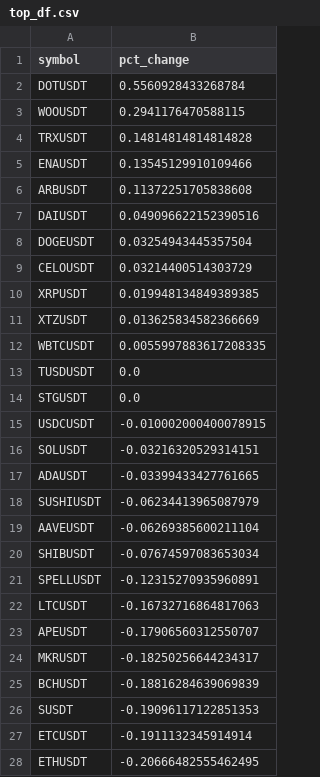
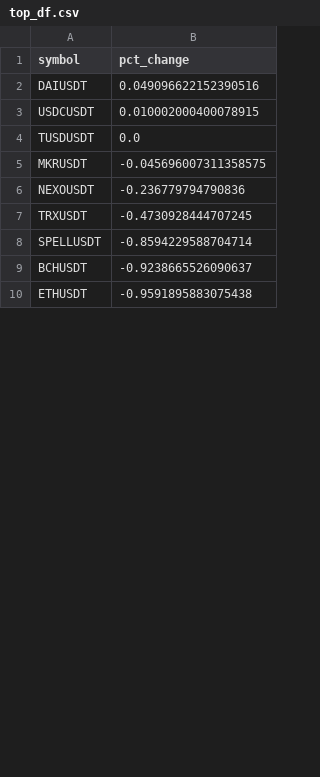
Before and after one commit to shirish201/crypto_high_volatility, a CSV file: top_df.csv, drawn as a sheet; only a part is shown; the diff covers the shown part only.

```diff
--- a/top_df.csv
+++ b/top_df.csv
@@ -1,28 +1,10 @@
 symbol,pct_change
-DOTUSDT,0.5560928433268784
-WOOUSDT,0.2941176470588115
-TRXUSDT,0.14814814814814828
-ENAUSDT,0.13545129910109466
-ARBUSDT,0.11372251705838608
 DAIUSDT,0.049096622152390516
-DOGEUSDT,0.03254943445357504
-CELOUSDT,0.03214400514303729
-XRPUSDT,0.019948134849389385
-XTZUSDT,0.013625834582366669
-WBTCUSDT,0.0055997883617208335
+USDCUSDT,0.010002000400078915
 TUSDUSDT,0.0
-STGUSDT,0.0
-USDCUSDT,-0.010002000400078915
-SOLUSDT,-0.03216320529314151
-ADAUSDT,-0.03399433427761665
-SUSHIUSDT,-0.06234413965087979
-AAVEUSDT,-0.06269385600211104
-SHIBUSDT,-0.07674597083653034
-SPELLUSDT,-0.12315270935960891
-LTCUSDT,-0.16732716864817063
-APEUSDT,-0.17906560312550707
-MKRUSDT,-0.18250256644234317
-BCHUSDT,-0.18816284639069839
-SUSDT,-0.19096117122851353
-ETCUSDT,-0.1911132345914914
-ETHUSDT,-0.20666482555462495
+MKRUSDT,-0.045696007311358575
+NEXOUSDT,-0.236779794790836
+TRXUSDT,-0.4730928444707245
+SPELLUSDT,-0.8594229588704714
+BCHUSDT,-0.9238665526090637
+ETHUSDT,-0.9591895883075438
```
Also changed, not shown: 35 added rows, 17 removed rows and 9 edited cells elsewhere in this file.
